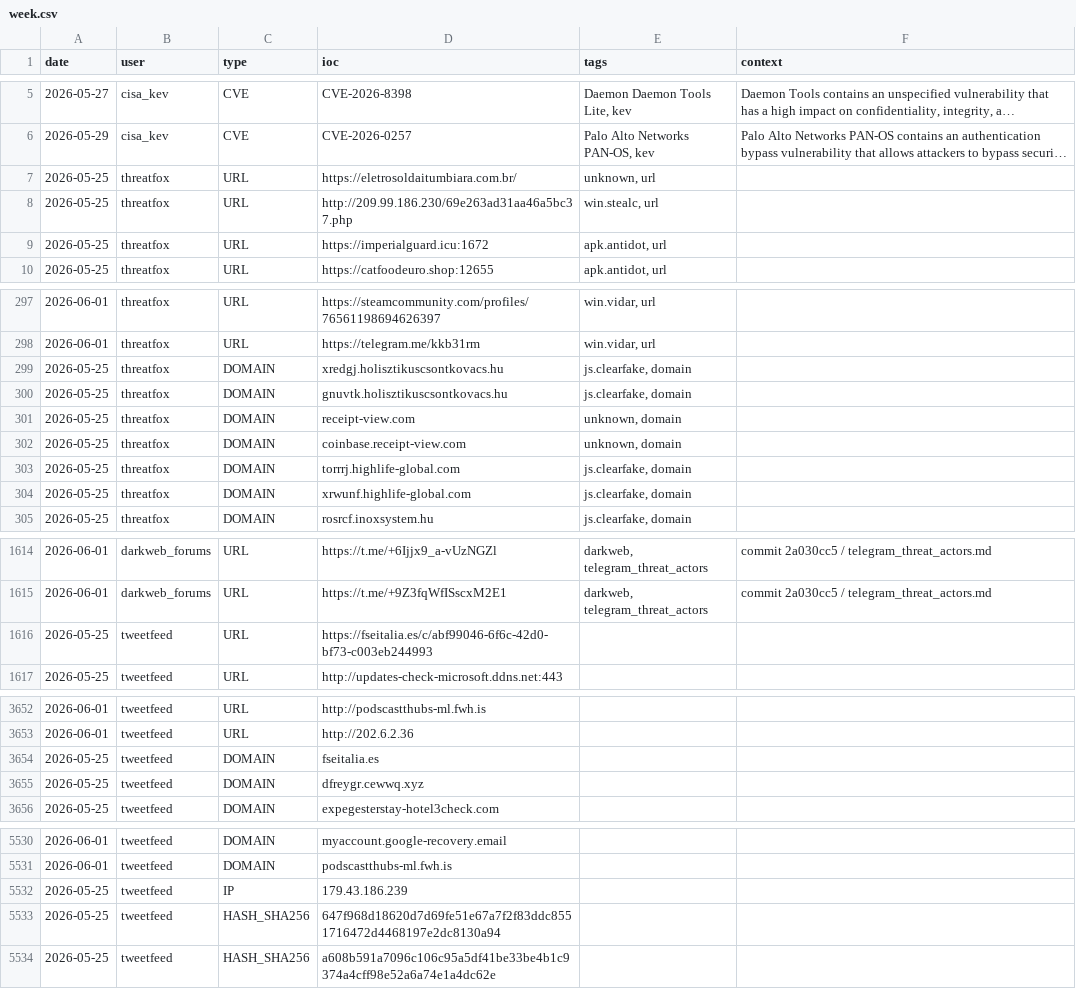
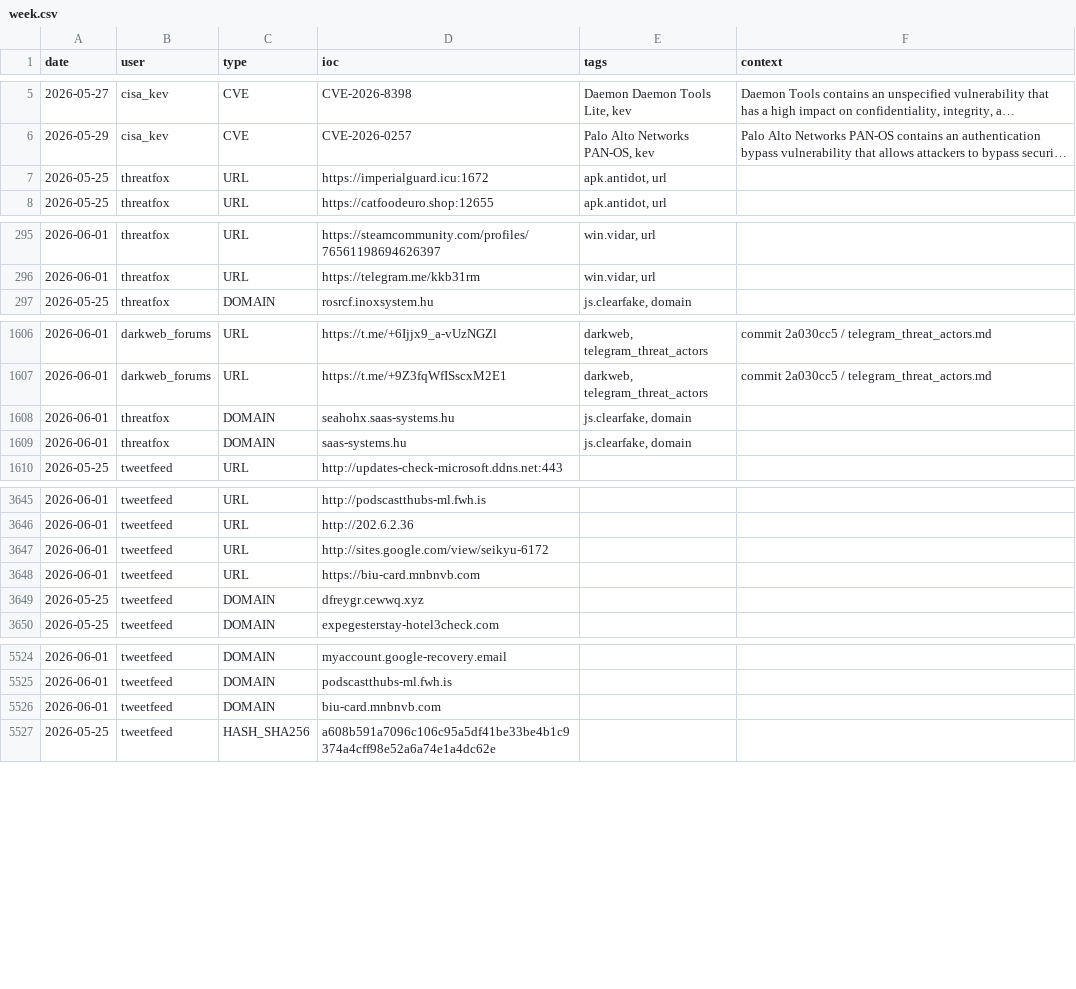
Before and after one commit to Adi-Lyt/vigia-ioc-feed, a CSV file: iocs/week.csv, drawn as a sheet; only a part is shown, gaps mark what is left out; long unchanged cells end in …; removed rows and columns are numbered as before the commit, all else as after; the diff covers the shown part only; the diff names each change by its address in the sheet, - before the commit and + after, or states it on an @@ line.

Commit message:
chore: update IoC feed 2026-06-01 08:43 UTC

```diff
--- a/iocs/week.csv
+++ b/iocs/week.csv
-row 7: 2026-05-25 | threatfox | URL | https://eletrosoldaitumbiara.com.br/ | unknown, url
-row 8: 2026-05-25 | threatfox | URL | http://209.99.186.230/69e263ad31aa46a5bc37.php | win.stealc, url
-row 299: 2026-05-25 | threatfox | DOMAIN | xredgj.holisztikuscsontkovacs.hu | js.clearfake, domain
-row 300: 2026-05-25 | threatfox | DOMAIN | gnuvtk.holisztikuscsontkovacs.hu | js.clearfake, domain
-row 301: 2026-05-25 | threatfox | DOMAIN | receipt-view.com | unknown, domain
-row 302: 2026-05-25 | threatfox | DOMAIN | coinbase.receipt-view.com | unknown, domain
-row 303: 2026-05-25 | threatfox | DOMAIN | torrrj.highlife-global.com | js.clearfake, domain
-row 304: 2026-05-25 | threatfox | DOMAIN | xrwunf.highlife-global.com | js.clearfake, domain
-row 1616: 2026-05-25 | tweetfeed | URL | https://fseitalia.es/c/abf99046-6f6c-42d0-bf73-c003eb244993
+row 1608: 2026-06-01 | threatfox | DOMAIN | seahohx.saas-systems.hu | js.clearfake, domain
+row 1609: 2026-06-01 | threatfox | DOMAIN | saas-systems.hu | js.clearfake, domain
-row 3654: 2026-05-25 | tweetfeed | DOMAIN | fseitalia.es
+row 3647: 2026-06-01 | tweetfeed | URL | http://sites.google.com/view/seikyu-6172
+row 3648: 2026-06-01 | tweetfeed | URL | https://biu-card.mnbnvb.com
-row 5532: 2026-05-25 | tweetfeed | IP | 179.43.186.239
-row 5533: 2026-05-25 | tweetfeed | HASH_SHA256 | 647f968d18620d7d69fe51e67a7f2f83ddc8551716472d4468197e2dc8130a94
+row 5526: 2026-06-01 | tweetfeed | DOMAIN | biu-card.mnbnvb.com
```
Also changed, not shown: 3 added rows elsewhere in this file.
